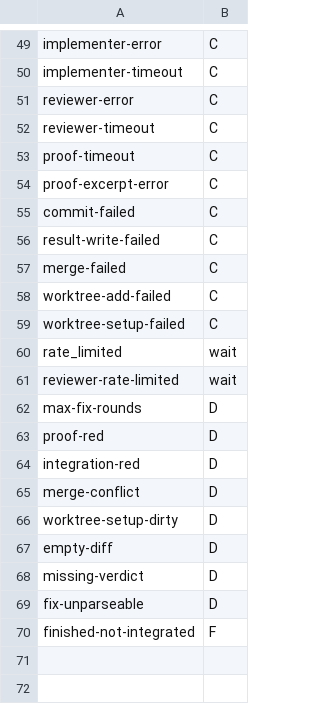
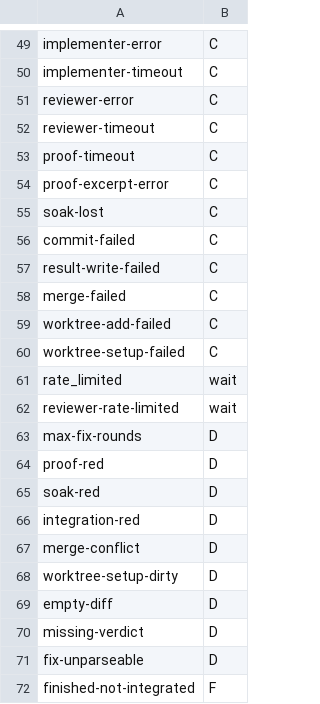
Before and after one commit to jit89/radiant, a TSV file: scripts/lib/always-on-classes.tsv, drawn as a sheet; only a part is shown, gaps mark what is left out; the diff names each change by its address in the sheet, - before the commit and + after, or states it on an @@ line.

```diff
--- a/scripts/lib/always-on-classes.tsv
+++ b/scripts/lib/always-on-classes.tsv
+row 55: soak-lost | C
+row 65: soak-red | D
```
Also changed, not shown: 1 other file.
